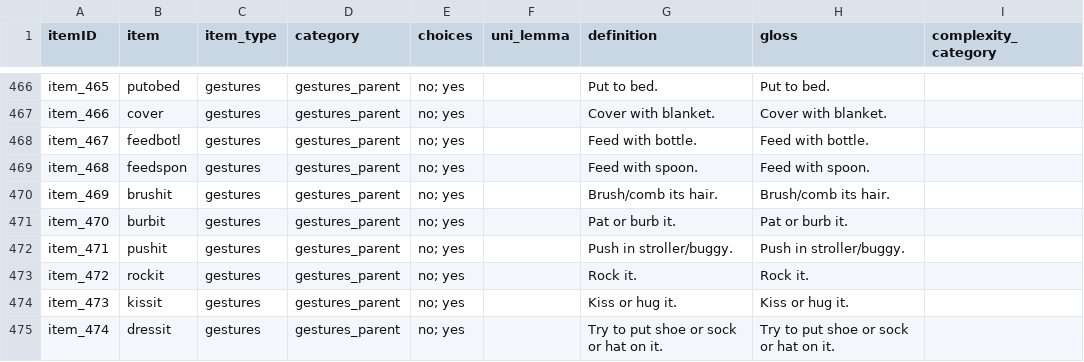
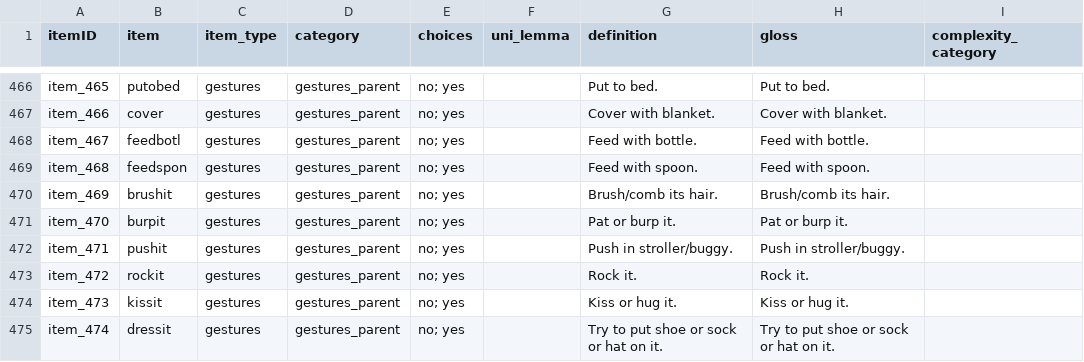
Before and after one commit to langcog/web-cdi, a CSV file: webcdi/cdi_form_csv/[English_WG].csv, drawn as a sheet; only a part is shown, gaps mark what is left out.

Commit message:
Issue116 Typyo burb

```diff
--- a/webcdi/cdi_form_csv/[English_WG].csv
+++ b/webcdi/cdi_form_csv/[English_WG].csv
@@ -470,3 +470,3 @@ item_468,feedspon,gestures,gestures_parent,no; yes,,Feed with spoon.,Feed with s
 item_469,brushit,gestures,gestures_parent,no; yes,,Brush/comb its hair.,Brush/comb its hair.,
-item_470,burbit,gestures,gestures_parent,no; yes,,Pat or burb it.,Pat or burb it.,
+item_470,burpit,gestures,gestures_parent,no; yes,,Pat or burp it.,Pat or burp it.,
 item_471,pushit,gestures,gestures_parent,no; yes,,Push in stroller/buggy.,Push in stroller/buggy.,
```
Also changed, not shown: 2 other files.
